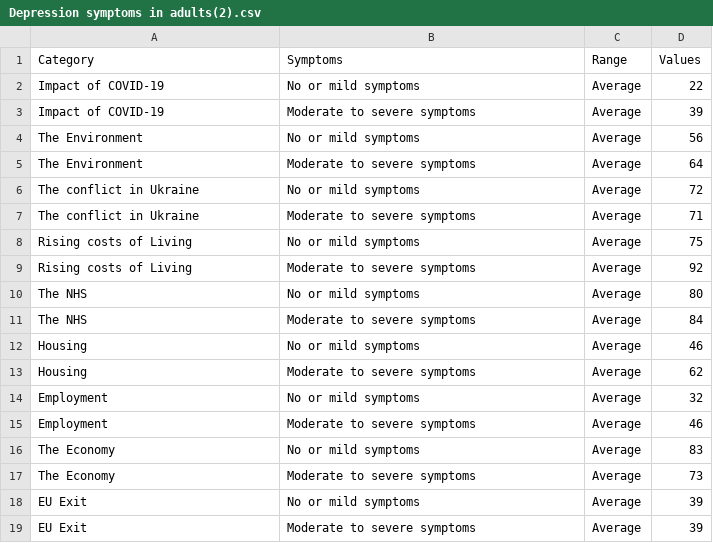
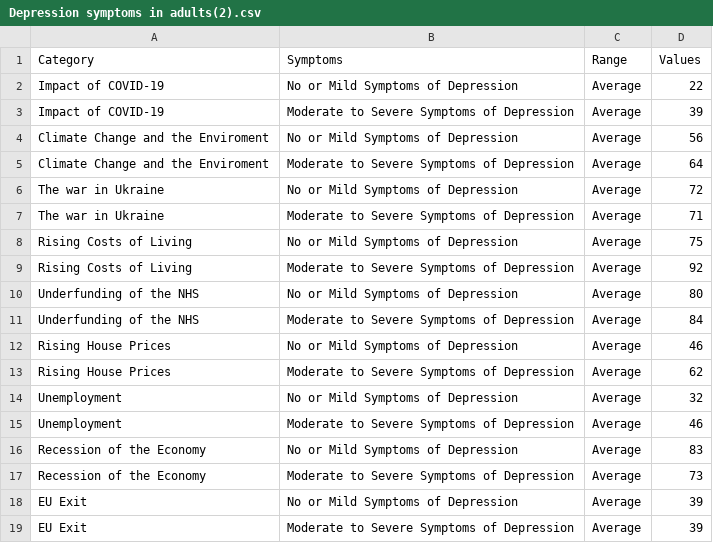
Before and after one commit to EmilyCharalambous/EmilyCharalambous.github.io, a CSV file: Depression symptoms in adults(2).csv, drawn as a sheet.

Commit message:
Add files via upload

```diff
--- a/Depression symptoms in adults(2).csv
+++ b/Depression symptoms in adults(2).csv
@@ -1,19 +1,19 @@
 Category,Symptoms,Range,Values,
-Impact of COVID-19,No or mild symptoms,Average,22,
-Impact of COVID-19,Moderate to severe symptoms,Average,39,
-The Environment,No or mild symptoms,Average,56,
-The Environment,Moderate to severe symptoms,Average,64,
-The conflict in Ukraine,No or mild symptoms,Average,72,
-The conflict in Ukraine,Moderate to severe symptoms,Average,71,
-Rising costs of Living,No or mild symptoms,Average,75,
-Rising costs of Living,Moderate to severe symptoms,Average,92,
-The NHS,No or mild symptoms,Average,80,
-The NHS,Moderate to severe symptoms,Average,84,
-Housing,No or mild symptoms,Average,46,
-Housing,Moderate to severe symptoms,Average,62,
-Employment,No or mild symptoms,Average,32,
-Employment,Moderate to severe symptoms,Average,46,
-The Economy,No or mild symptoms,Average,83,
-The Economy,Moderate to severe symptoms,Average,73,
-EU Exit,No or mild symptoms,Average,39,
-EU Exit,Moderate to severe symptoms,Average,39,
+Impact of COVID-19,No or Mild Symptoms of Depression,Average,22,
+Impact of COVID-19,Moderate to Severe Symptoms of Depression,Average,39,
+Climate Change and the Enviroment,No or Mild Symptoms of Depression,Average,56,
+Climate Change and the Enviroment,Moderate to Severe Symptoms of Depression,Average,64,
+The war in Ukraine,No or Mild Symptoms of Depression,Average,72,
+The war in Ukraine,Moderate to Severe Symptoms of Depression,Average,71,
+Rising Costs of Living,No or Mild Symptoms of Depression,Average,75,
+Rising Costs of Living,Moderate to Severe Symptoms of Depression,Average,92,
+Underfunding of the NHS,No or Mild Symptoms of Depression,Average,80,
+Underfunding of the NHS,Moderate to Severe Symptoms of Depression,Average,84,
+Rising House Prices,No or Mild Symptoms of Depression,Average,46,
+Rising House Prices,Moderate to Severe Symptoms of Depression,Average,62,
+Unemployment,No or Mild Symptoms of Depression,Average,32,
+Unemployment,Moderate to Severe Symptoms of Depression,Average,46,
+Recession of the Economy,No or Mild Symptoms of Depression,Average,83,
+Recession of the Economy,Moderate to Severe Symptoms of Depression,Average,73,
+EU Exit,No or Mild Symptoms of Depression,Average,39,
+EU Exit,Moderate to Severe Symptoms of Depression,Average,39,
```
